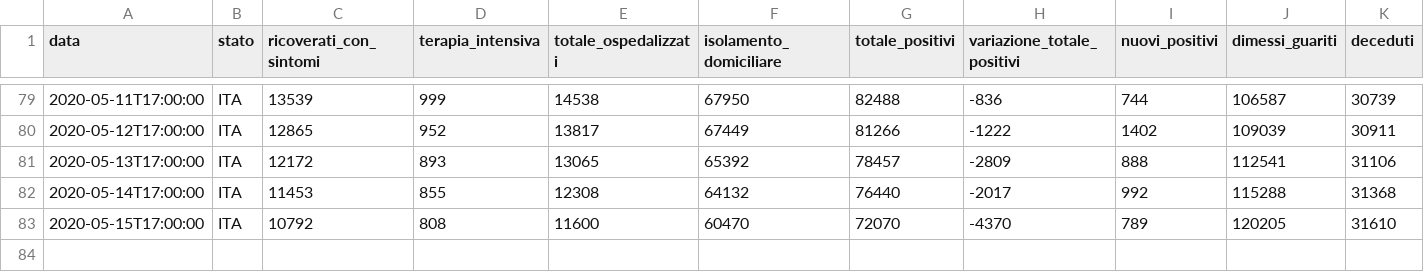
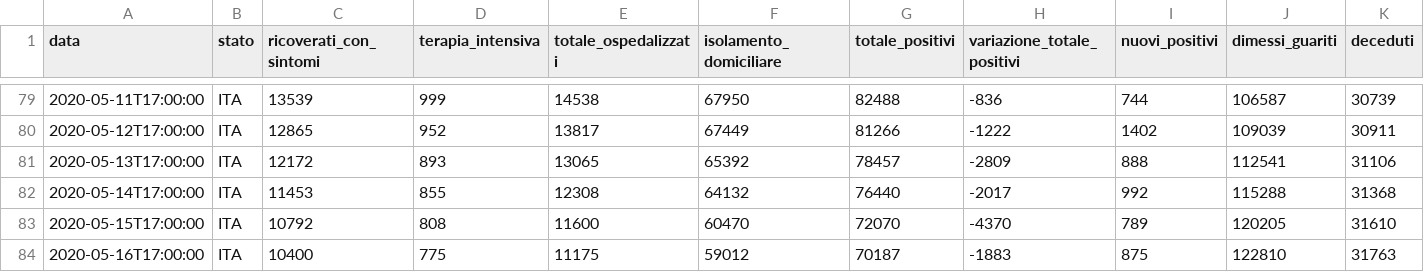
Before and after one commit to aejensen/TrendinessOfTrends, a CSV file: applications/covid19/dpc-covid19-ita-andamento-nazionale.csv, drawn as a sheet; only a part is shown, gaps mark what is left out; rows hold the shown columns only; the diff names each change by its address in the sheet, - before the commit and + after, or states it on an @@ line.

```diff
--- a/applications/covid19/dpc-covid19-ita-andamento-nazionale.csv
+++ b/applications/covid19/dpc-covid19-ita-andamento-nazionale.csv
+row 84: 2020-05-16T17:00:00 | ITA | 10400 | 775 | 11175 | 59012 | 70187 | -1883 | 875 | 122810 | 31763
```
Also changed, not shown: 3 other files.
